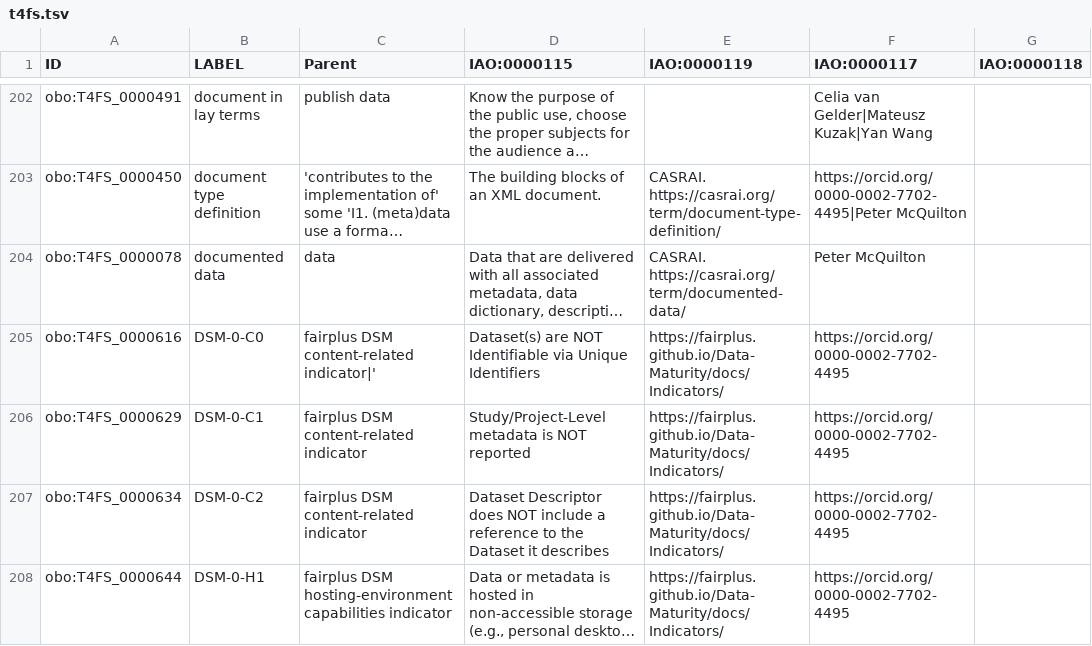
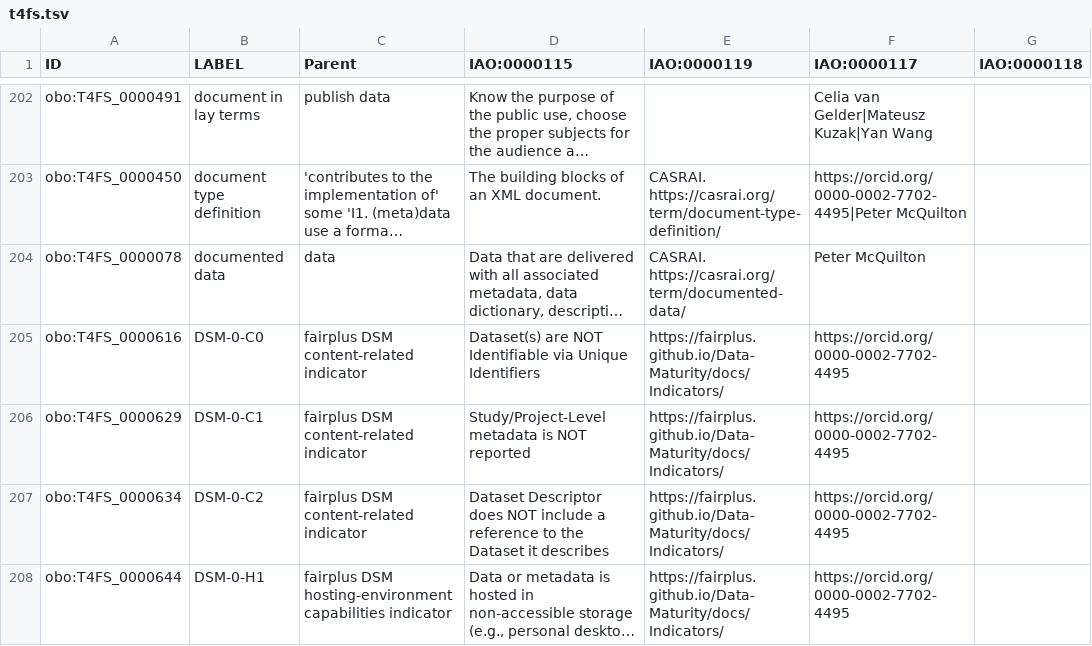
Before and after one commit to terms4fairskills/FAIRterminology, a TSV file: src/templates/t4fs.tsv, drawn as a sheet; only a part is shown, gaps mark what is left out; long unchanged cells end in …; the diff names each change by its address in the sheet, - before the commit and + after, or states it on an @@ line.

Commit message:
removed erroneous "|'"

```diff
--- a/src/templates/t4fs.tsv
+++ b/src/templates/t4fs.tsv
-C205 (Parent): fairplus DSM content-related indicator|'
+C205 (Parent): fairplus DSM content-related indicator
```
